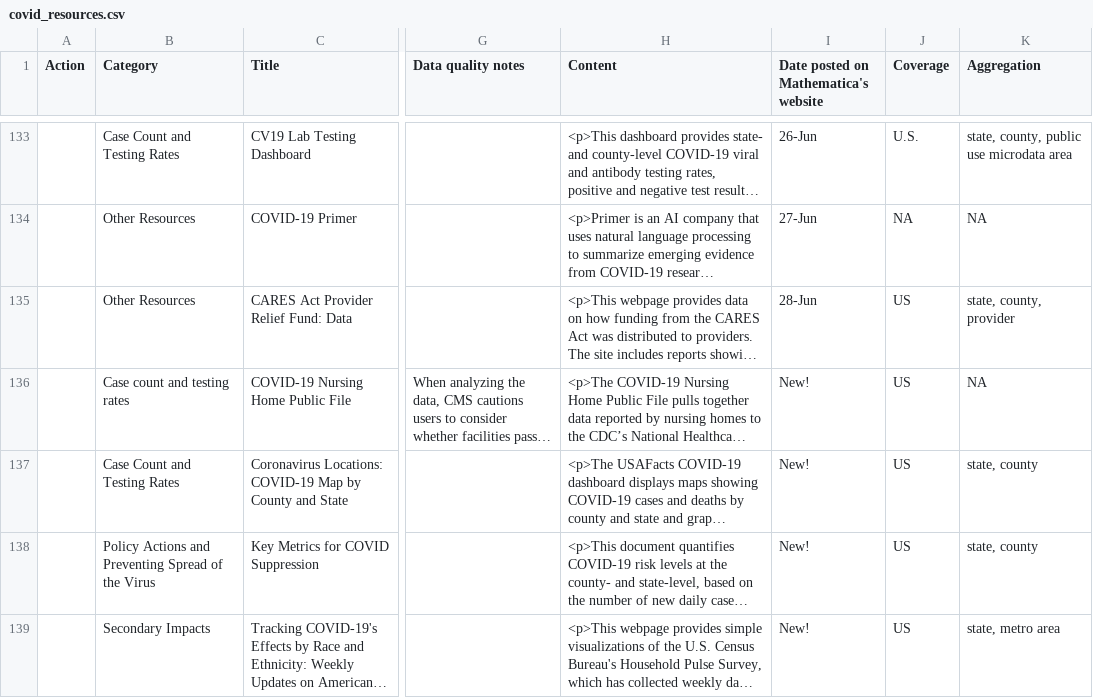
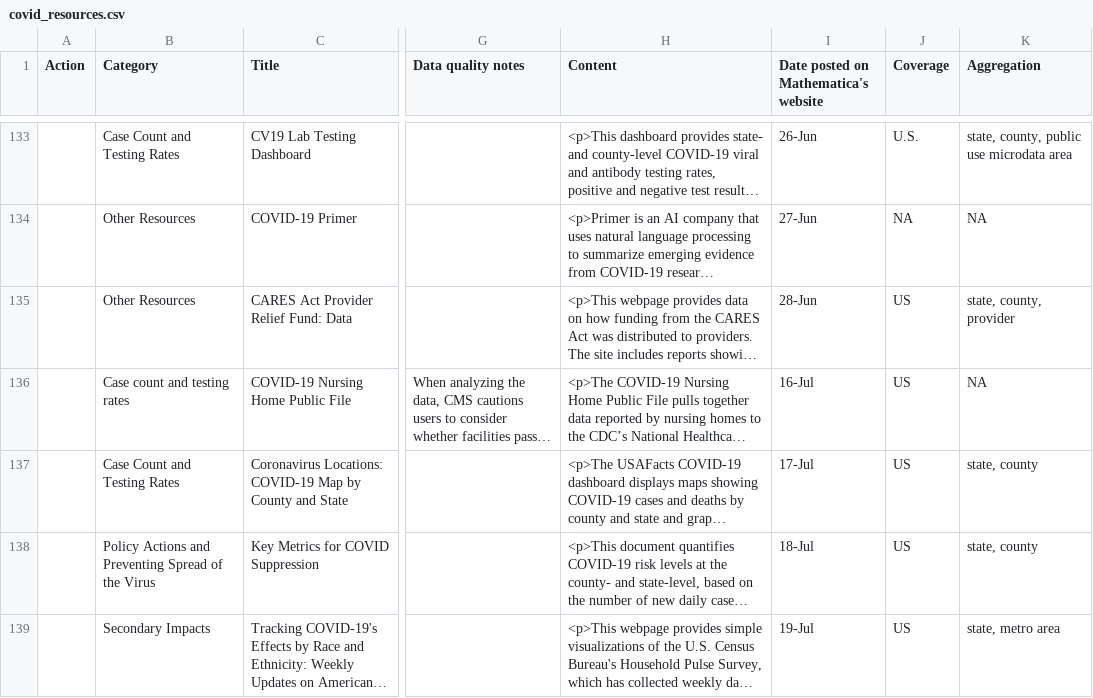
Before and after one commit to mathematica-mpr/covidinfo, a CSV file: data/covid_resources.csv, drawn as a sheet; only a part is shown, gaps mark what is left out; long unchanged cells end in …; the diff covers the shown part only; the diff names each change by its address in the sheet, - before the commit and + after, or states it on an @@ line.

```diff
--- a/data/covid_resources.csv
+++ b/data/covid_resources.csv
-I136: New!
+I136: 16-Jul
-I137: New!
+I137: 17-Jul
-I138: New!
+I138: 18-Jul
-I139: New!
+I139: 19-Jul
```
Also changed, not shown: 3 added rows and 1 edited cell elsewhere in this file, docs/data/covid_resources.csv, 6 other files.
